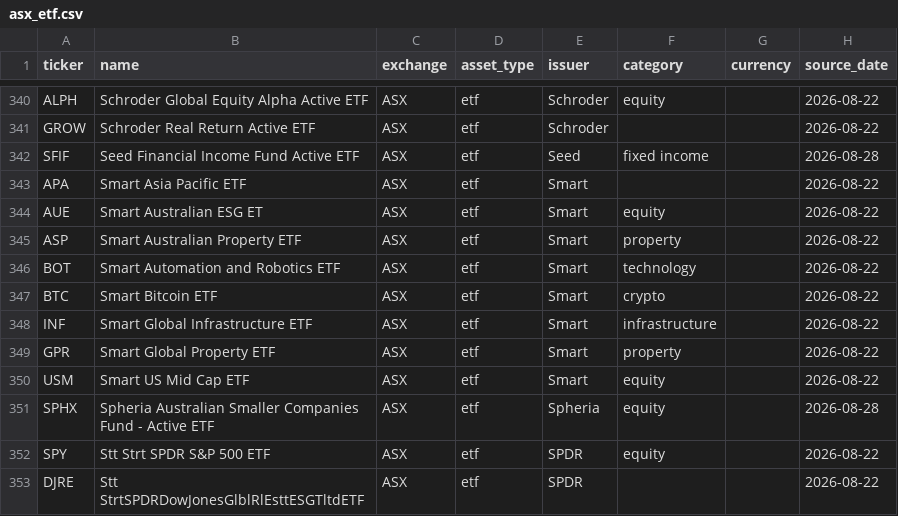
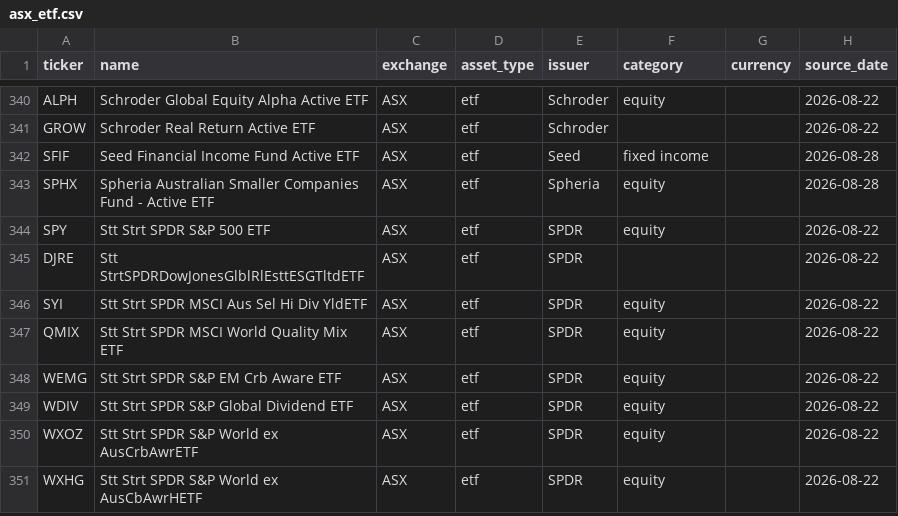
Before and after one commit to ryandam9/Stocks, a CSV file: config/asx_etf.csv, drawn as a sheet; only a part is shown, gaps mark what is left out; the shorter side is filled out with more unchanged rows; the diff names each change by its address in the sheet, - before the commit and + after, or states it on an @@ line.

```diff
--- a/config/asx_etf.csv
+++ b/config/asx_etf.csv
-row 343: APA | Smart Asia Pacific ETF | ASX | etf | Smart |  |  | 2026-08-22
-row 344: AUE | Smart Australian ESG ET | ASX | etf | Smart | equity |  | 2026-08-22
-row 345: ASP | Smart Australian Property ETF | ASX | etf | Smart | property |  | 2026-08-22
-row 346: BOT | Smart Automation and Robotics ETF | ASX | etf | Smart | technology |  | 2026-08-22
-row 347: BTC | Smart Bitcoin ETF | ASX | etf | Smart | crypto |  | 2026-08-22
-row 348: INF | Smart Global Infrastructure ETF | ASX | etf | Smart | infrastructure |  | 2026-08-22
-row 349: GPR | Smart Global Property ETF | ASX | etf | Smart | property |  | 2026-08-22
-row 350: USM | Smart US Mid Cap ETF | ASX | etf | Smart | equity |  | 2026-08-22
```
Also changed, not shown: 2 other files.
